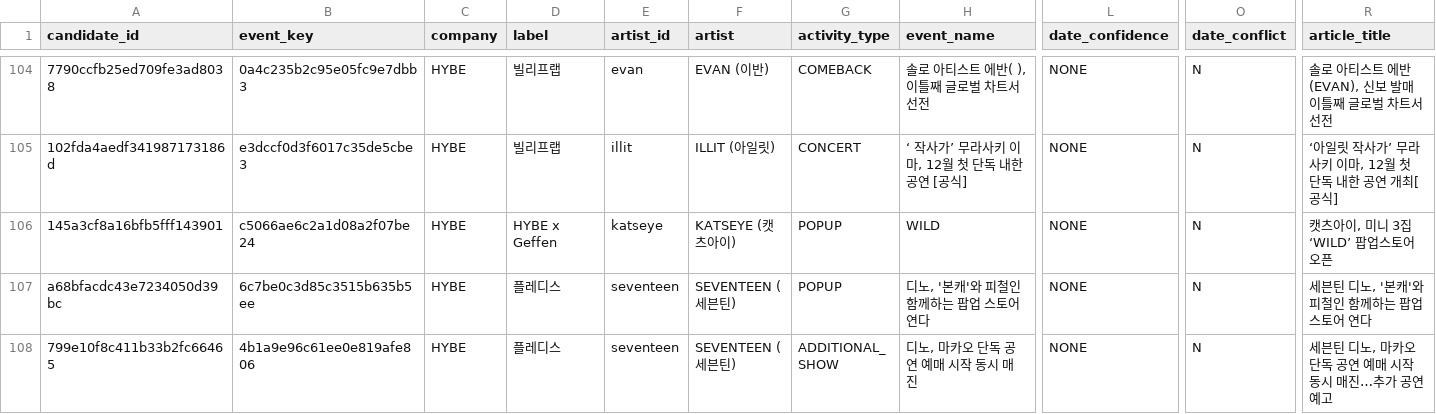
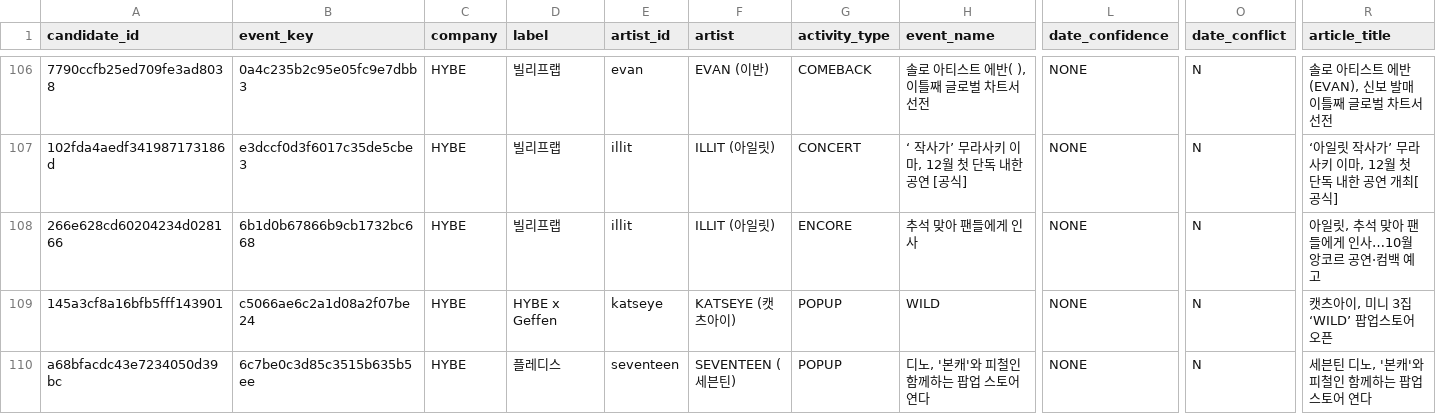
Before and after one commit to Jayjayredick/kpop-activity-calendar, a CSV file: data/review_queue.csv, drawn as a sheet; only a part is shown, gaps mark what is left out; the shorter side is filled out with more unchanged rows; rows hold the shown columns only; the diff covers the shown part only; the diff names each change by its address in the sheet, - before the commit and + after, or states it on an @@ line.

```diff
--- a/data/review_queue.csv
+++ b/data/review_queue.csv
+row 108: 266e628cd60204234d028166 | 6b1d0b67866b9cb1732bc668 | HYBE | 빌리프랩 | illit | ILLIT (아일릿) | ENCORE | 추석 맞아 팬들에게 인사 | NONE | N | 아일릿, 추석 맞아 팬들에게 인사…10월 앙코르 공연·컴백 예고
```
Also changed, not shown: 4 added rows elsewhere in this file, data/daily_collected.csv, 2 other files.
